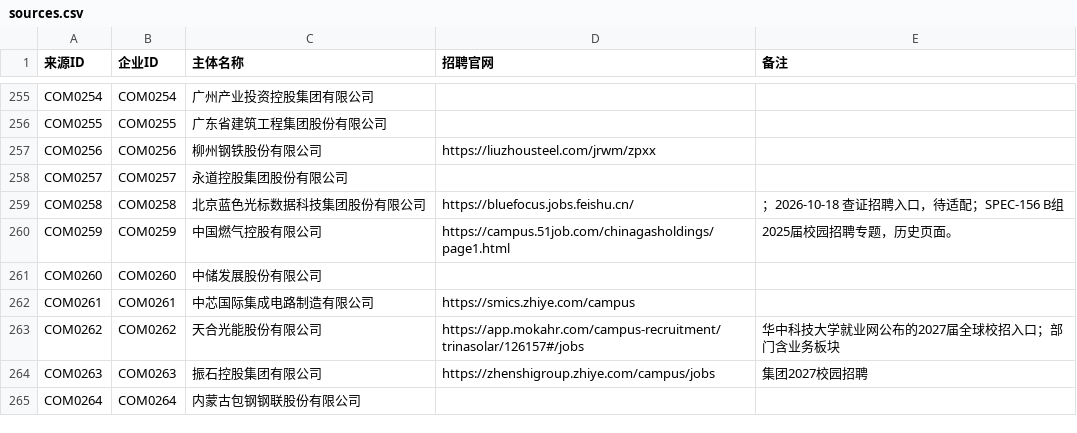
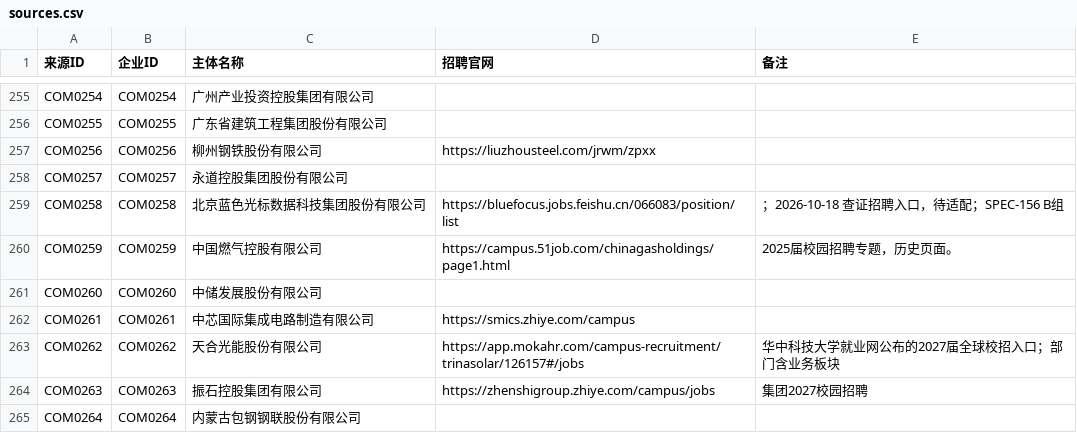
Before and after one commit to MorePeanuts/job-crawler, a CSV file: sites/sources.csv, drawn as a sheet; only a part is shown, gaps mark what is left out.

```diff
--- a/sites/sources.csv
+++ b/sites/sources.csv
@@ -258,3 +258,3 @@ COM0256,COM0256,柳州钢铁股份有限公司,https://liuzhousteel.com/jrwm/zpx
 COM0257,COM0257,永道控股集团股份有限公司,,
-COM0258,COM0258,北京蓝色光标数据科技集团股份有限公司,https://bluefocus.jobs.feishu.cn/,；2026-10-18 查证招聘入口，待适配；SPEC-156 B组
+COM0258,COM0258,北京蓝色光标数据科技集团股份有限公司,https://bluefocus.jobs.feishu.cn/066083/position/list,；2026-10-18 查证招聘入口，待适配；SPEC-156 B组
 COM0259,COM0259,中国燃气控股有限公司,https://campus.51job.com/chinagasholdings/page1.html,2025届校园招聘专题，历史页面。
```
Also changed, not shown: 4 other files.
